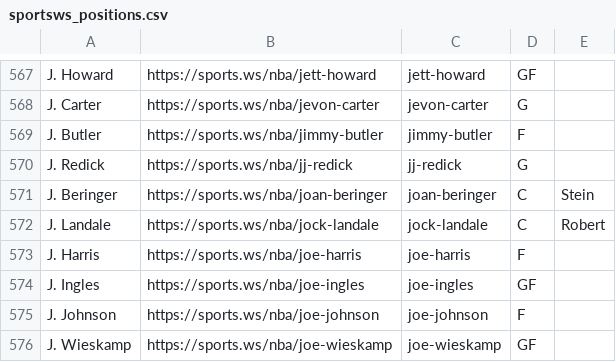
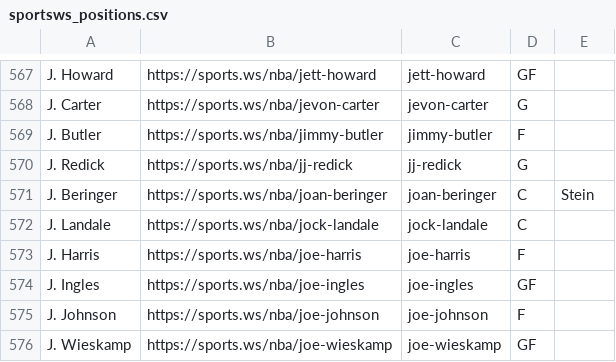
Before and after one commit to b-harr/dmcb, a CSV file: data/sportsws_positions.csv, drawn as a sheet; only a part is shown, gaps mark what is left out.

```diff
--- a/data/sportsws_positions.csv
+++ b/data/sportsws_positions.csv
@@ -571,3 +571,3 @@ J. Redick,https://sports.ws/nba/jj-redick,jj-redick,G,
 J. Beringer,https://sports.ws/nba/joan-beringer,joan-beringer,C,Stein
-J. Landale,https://sports.ws/nba/jock-landale,jock-landale,C,Robert
+J. Landale,https://sports.ws/nba/jock-landale,jock-landale,C,
 J. Harris,https://sports.ws/nba/joe-harris,joe-harris,F,
```
Also changed, not shown: data/spotrac_contracts.csv.
